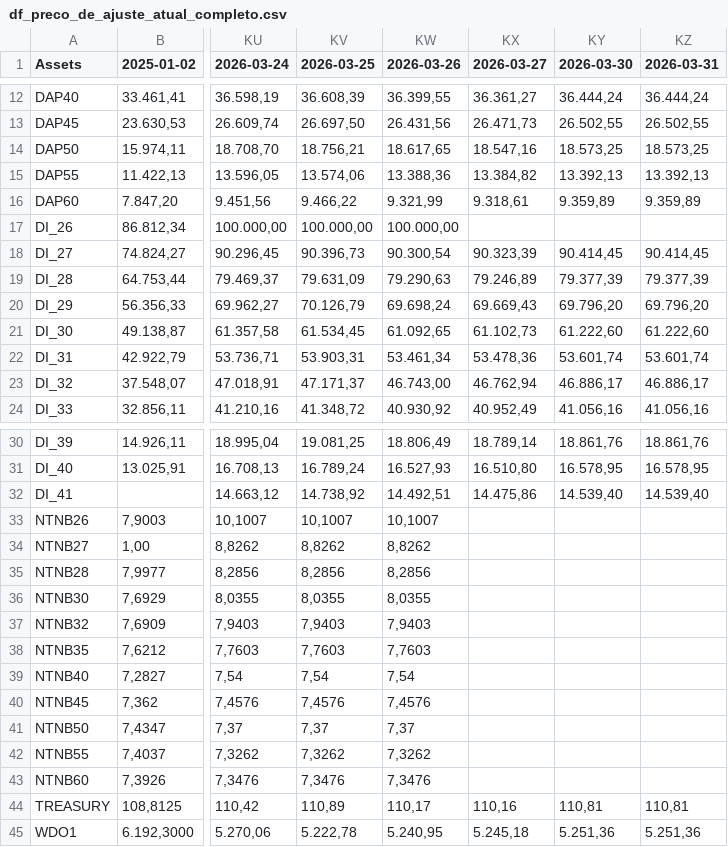
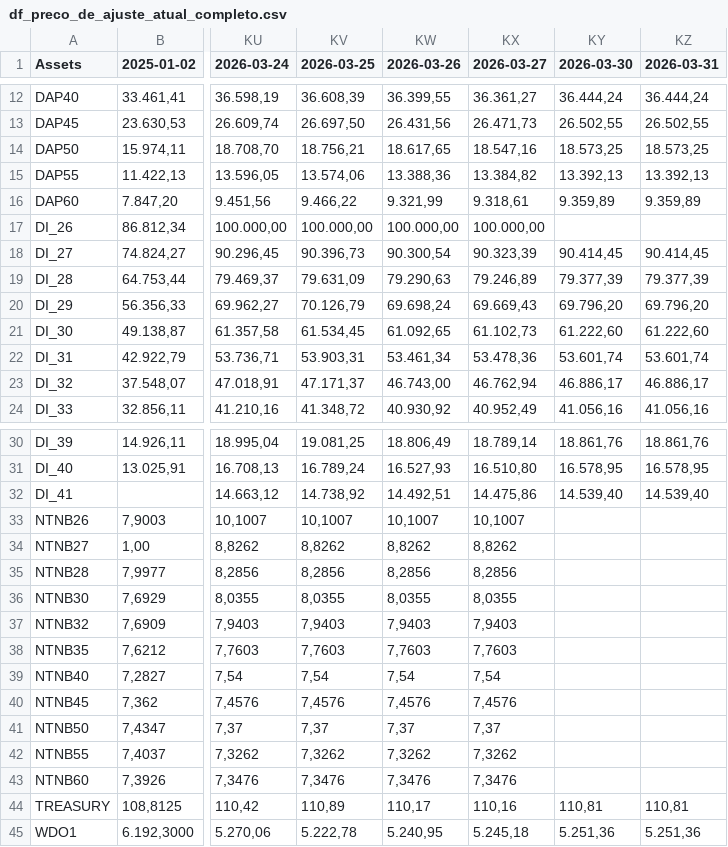
Before and after one commit to AFINVEST/Projeto-Gestao-Risco, a CSV file: Dados/df_preco_de_ajuste_atual_completo.csv, drawn as a sheet; only a part is shown, gaps mark what is left out; the diff names each change by its address in the sheet, - before the commit and + after, or states it on an @@ line.

```diff
--- a/Dados/df_preco_de_ajuste_atual_completo.csv
+++ b/Dados/df_preco_de_ajuste_atual_completo.csv
-KX17 (2026-03-27): (empty)
+KX17 (2026-03-27): 100.000,00
-KX33 (2026-03-27): (empty)
+KX33 (2026-03-27): 10,1007
-KX34 (2026-03-27): (empty)
+KX34 (2026-03-27): 8,8262
-KX35 (2026-03-27): (empty)
+KX35 (2026-03-27): 8,2856
-KX36 (2026-03-27): (empty)
+KX36 (2026-03-27): 8,0355
-KX37 (2026-03-27): (empty)
+KX37 (2026-03-27): 7,9403
-KX38 (2026-03-27): (empty)
+KX38 (2026-03-27): 7,7603
-KX39 (2026-03-27): (empty)
+KX39 (2026-03-27): 7,54
-KX40 (2026-03-27): (empty)
+KX40 (2026-03-27): 7,4576
-KX41 (2026-03-27): (empty)
+KX41 (2026-03-27): 7,37
-KX42 (2026-03-27): (empty)
+KX42 (2026-03-27): 7,3262
-KX43 (2026-03-27): (empty)
+KX43 (2026-03-27): 7,3476
```
Also changed, not shown: 3 other files.
